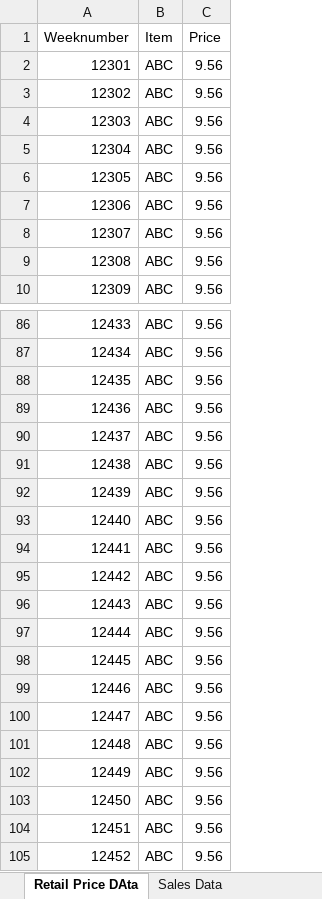
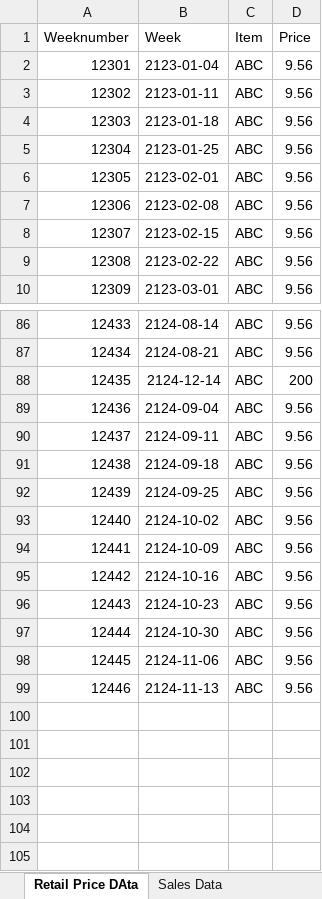
Before and after one commit to guruprasathM7/DART, an Excel workbook: DartSampleData.xlsx, sheet Retail Price DAta, drawn as a sheet; only a part is shown, gaps mark what is left out; values as stored, in another font and other column widths than the file's, no borders; removed rows and columns are numbered as before the commit, all else as after; the diff covers the shown part only; the diff names each change by its address in the sheet, - before the commit and + after, or states it on an @@ line.

```diff
--- a/DartSampleData.xlsx (sheet Retail Price DAta)
+++ b/DartSampleData.xlsx (sheet Retail Price DAta)
+column B (Week), rows 2-10: 2123-01-04 | 2123-01-11 | 2123-01-18 | 2123-01-25 | 2123-02-01 | 2123-02-08 | 2123-02-15 | 2123-02-22 | 2123-03-01; rows 86-87: 2124-08-14 | 2124-08-21; rows 89-99: 2124-09-04 | 2124-09-11 | 2124-09-18 | 2124-09-25 | 2124-10-02 | 2124-10-09 | 2124-10-16 | 2124-10-23 | 2124-10-30 | 2124-11-06 | 2124-11-13
+row 88: 12435 | 2124-12-14 | ABC | 200
@@ column A (Weeknumber) renumbered between rows 89 and 99 @@
-row 99: 12446 | ABC | 9.56
-row 100: 12447 | ABC | 9.56
-row 101: 12448 | ABC | 9.56
-row 102: 12449 | ABC | 9.56
-row 103: 12450 | ABC | 9.56
-row 104: 12451 | ABC | 9.56
-row 105: 12452 | ABC | 9.56
```
Also changed, not shown: 2 edited cells elsewhere in this sheet, hidden cells, 21 other files.
